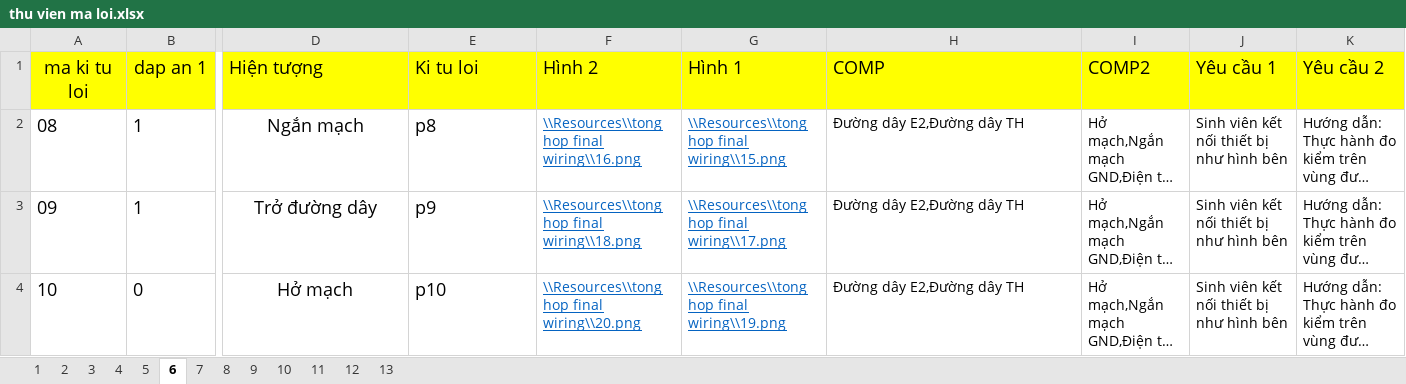
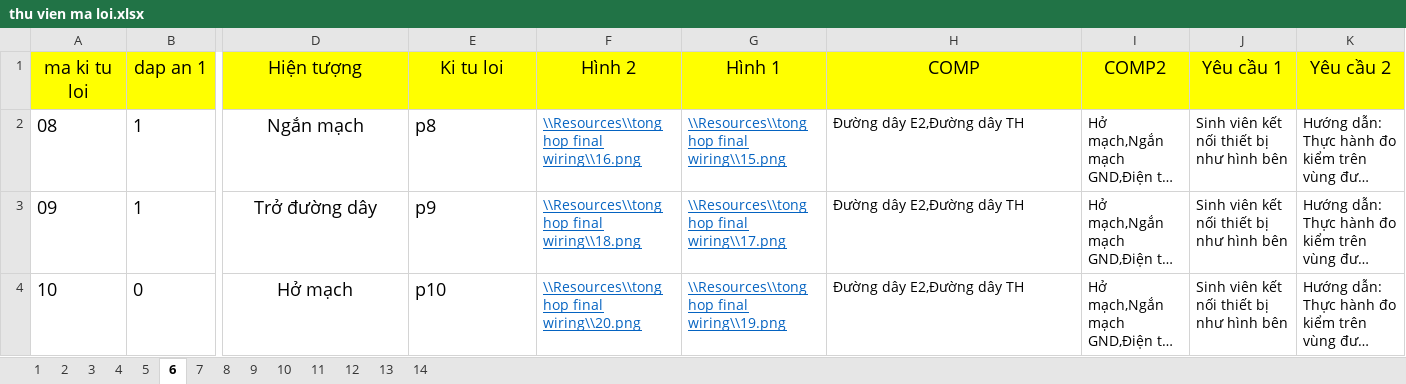
Before and after one commit to Rangquakhucnay/Dang_Quy_UTE_k19, an Excel workbook: Đo_An/HoanThanhDangNhap/bin/Debug/Resources/Du lieu cau hoi/thu vien ma loi.xlsx, sheet 6, drawn as a sheet; only a part is shown, gaps mark what is left out; long unchanged cells end in …; values as stored, in another font and other column widths than the file's, no borders; the diff names each change by its address in the sheet, - before the commit and + after, or states it on an @@ line.

```diff
--- a/Đo_An/HoanThanhDangNhap/bin/Debug/Resources/Du lieu cau hoi/thu vien ma loi.xlsx (sheet 6)
+++ b/Đo_An/HoanThanhDangNhap/bin/Debug/Resources/Du lieu cau hoi/thu vien ma loi.xlsx (sheet 6)
+sheet tab: 14
-D1:K1 alignment: left
+D1:K1 alignment: center
```
Also changed, not shown: sheet 13, sheet 9, sheet 5, sheet 8, sheet 2, sheet 4, 6 more sheets, Đo_An/HoanThanhDangNhap/bin/Debug/Resources4/Du lieu cau hoi/thu vien bai hoc.xlsx, 26 other files.
